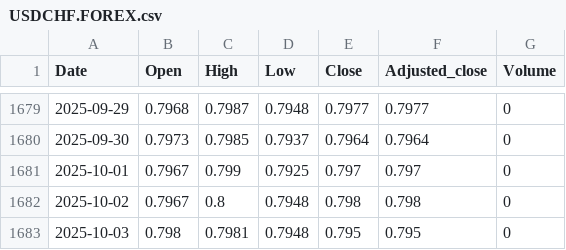
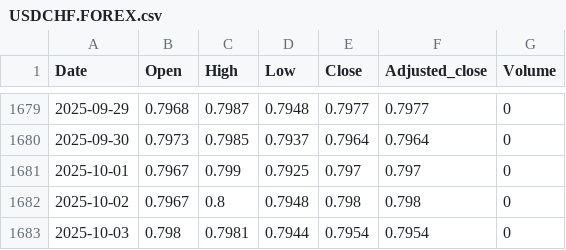
Before and after one commit to nimchimpski/GeoQuant, a CSV file: cache/USDCHF.FOREX.csv, drawn as a sheet; only a part is shown, gaps mark what is left out.

```diff
--- a/cache/USDCHF.FOREX.csv
+++ b/cache/USDCHF.FOREX.csv
@@ -1682,2 +1682,2 @@ Date,Open,High,Low,Close,Adjusted_close,Volume
 2025-10-02,0.7967,0.8,0.7948,0.798,0.798,0
-2025-10-03,0.798,0.7981,0.7948,0.795,0.795,0
+2025-10-03,0.798,0.7981,0.7944,0.7954,0.7954,0
```
Also changed, not shown: 9 other files.
